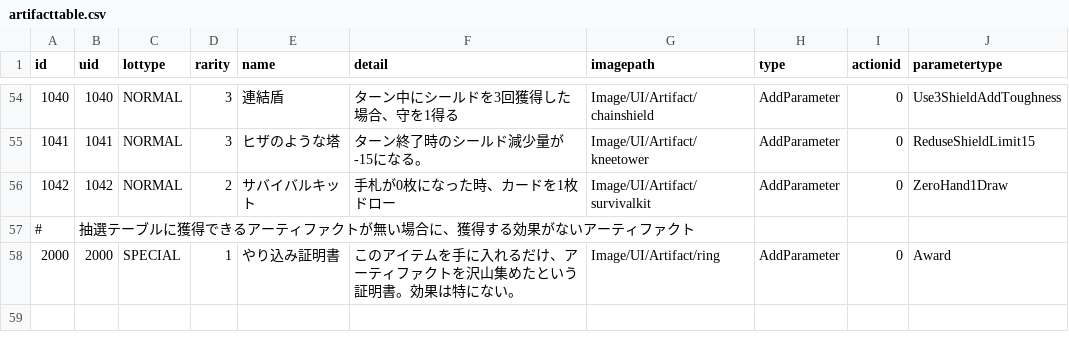
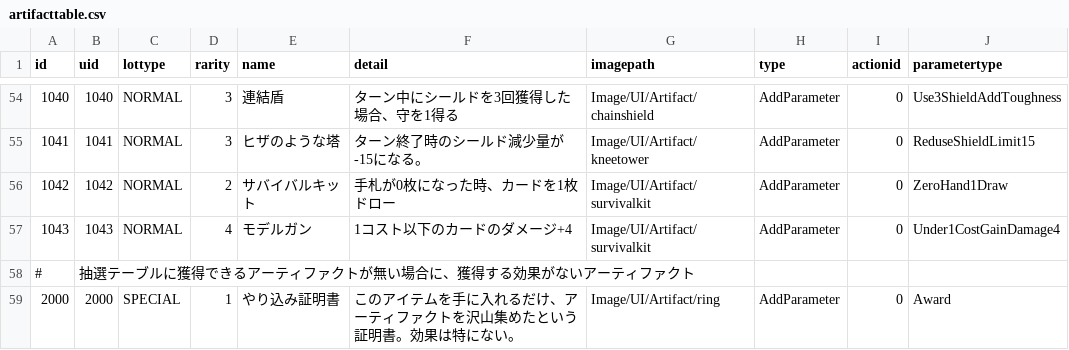
Before and after one commit to yamashita8655/STSLike, a CSV file: Assets/Resources/Csv/artifacttable.csv, drawn as a sheet; only a part is shown, gaps mark what is left out; the diff names each change by its address in the sheet, - before the commit and + after, or states it on an @@ line.

```diff
--- a/Assets/Resources/Csv/artifacttable.csv
+++ b/Assets/Resources/Csv/artifacttable.csv
+row 57: 1043 | 1043 | NORMAL | 4 | モデルガン | 1コスト以下のカードのダメージ+4 | Image/UI/Artifact/survivalkit | AddParameter | 0 | Under1CostGainDamage4
```
Also changed, not shown: 4 other files.
